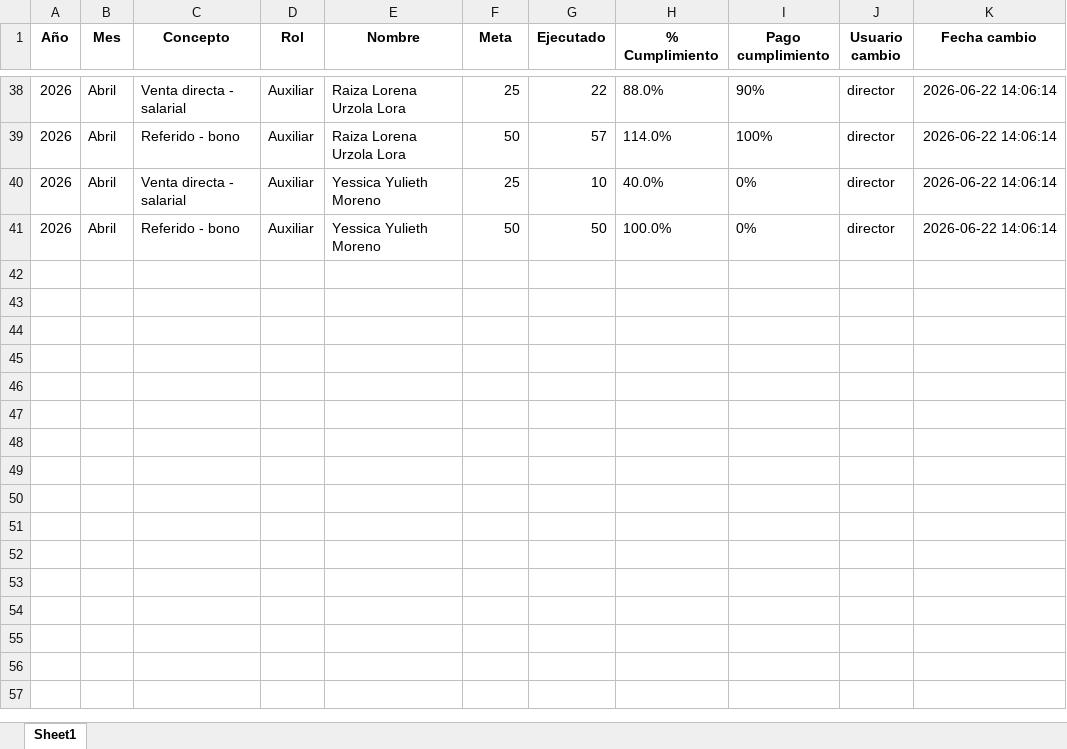
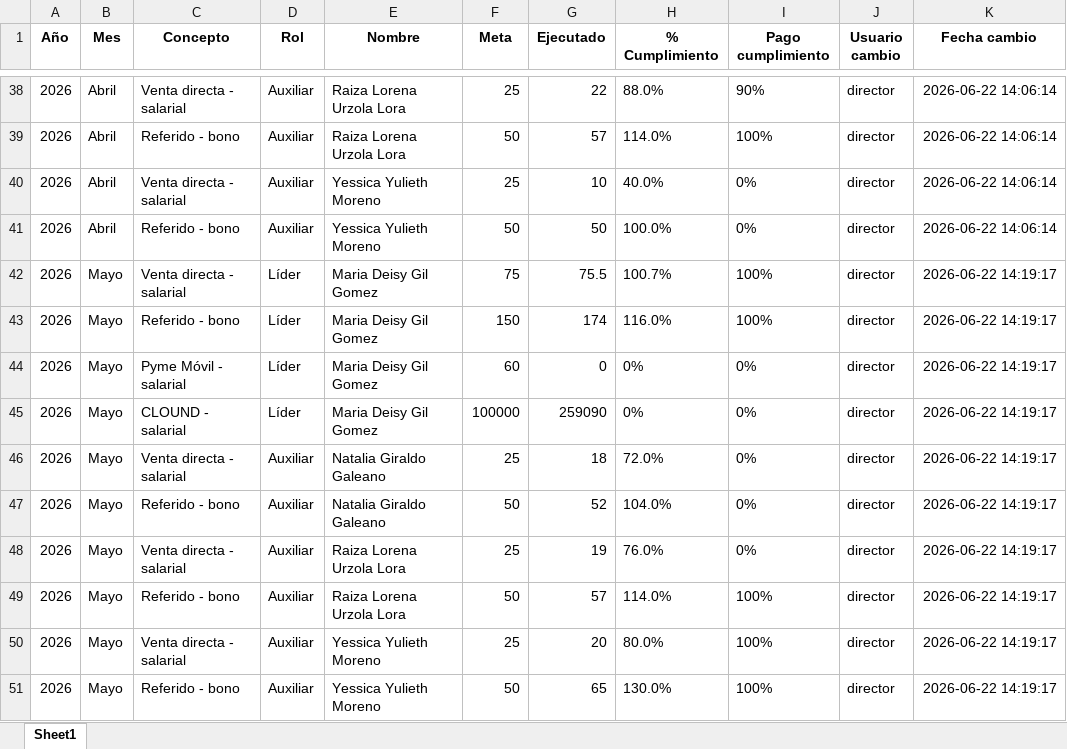
Before and after one commit to Paolam1903/telemercadeo, an Excel workbook: historico_cambios_TMK.xlsx, sheet Sheet1, drawn as a sheet; only a part is shown, gaps mark what is left out; values as stored, in another font and other column widths than the file's, no borders; the diff names each change by its address in the sheet, - before the commit and + after, or states it on an @@ line.

```diff
--- a/historico_cambios_TMK.xlsx (sheet Sheet1)
+++ b/historico_cambios_TMK.xlsx (sheet Sheet1)
+row 42: 2026 | Mayo | Venta directa - salarial | Líder | Maria Deisy Gil Gomez | 75 | 75.5 | 100.7% | 100% | director | 2026-06-22 14:19:17
+row 43: 2026 | Mayo | Referido - bono | Líder | Maria Deisy Gil Gomez | 150 | 174 | 116.0% | 100% | director | 2026-06-22 14:19:17
+row 44: 2026 | Mayo | Pyme Móvil - salarial | Líder | Maria Deisy Gil Gomez | 60 | 0 | 0% | 0% | director | 2026-06-22 14:19:17
+row 45: 2026 | Mayo | CLOUND - salarial | Líder | Maria Deisy Gil Gomez | 100000 | 259090 | 0% | 0% | director | 2026-06-22 14:19:17
+row 46: 2026 | Mayo | Venta directa - salarial | Auxiliar | Natalia Giraldo Galeano | 25 | 18 | 72.0% | 0% | director | 2026-06-22 14:19:17
+row 47: 2026 | Mayo | Referido - bono | Auxiliar | Natalia Giraldo Galeano | 50 | 52 | 104.0% | 0% | director | 2026-06-22 14:19:17
+row 48: 2026 | Mayo | Venta directa - salarial | Auxiliar | Raiza Lorena Urzola Lora | 25 | 19 | 76.0% | 0% | director | 2026-06-22 14:19:17
+row 49: 2026 | Mayo | Referido - bono | Auxiliar | Raiza Lorena Urzola Lora | 50 | 57 | 114.0% | 100% | director | 2026-06-22 14:19:17
+row 50: 2026 | Mayo | Venta directa - salarial | Auxiliar | Yessica Yulieth Moreno | 25 | 20 | 80.0% | 100% | director | 2026-06-22 14:19:17
+row 51: 2026 | Mayo | Referido - bono | Auxiliar | Yessica Yulieth Moreno | 50 | 65 | 130.0% | 100% | director | 2026-06-22 14:19:17
```
Also changed, not shown: presupuesto_TMK.xlsx.
